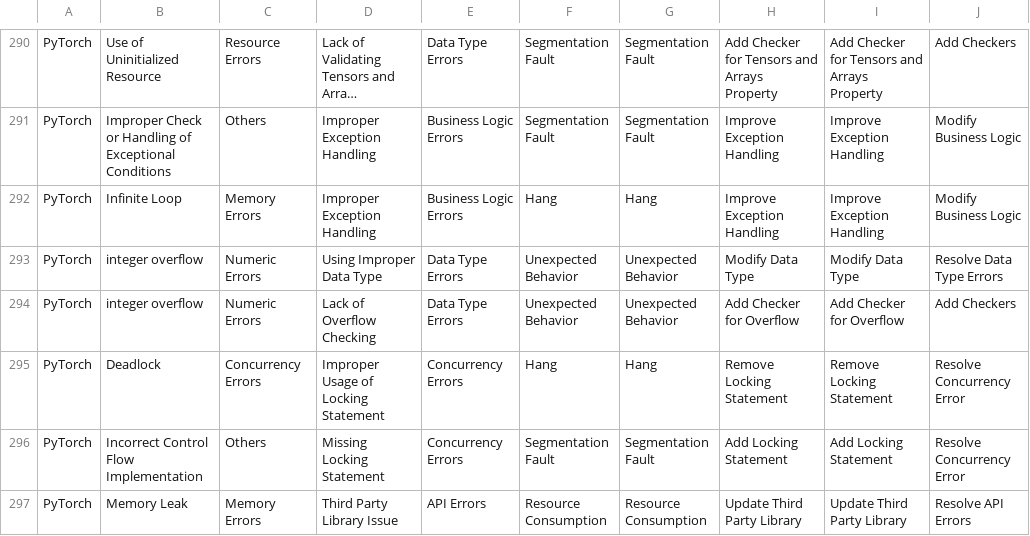
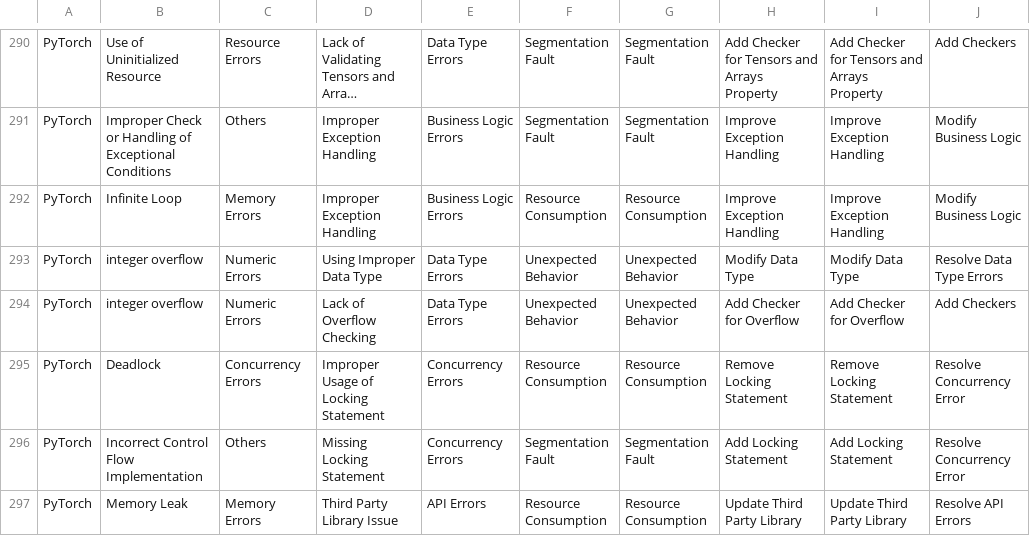
Before and after one commit to cse19922021/Deep-Learning-Security-Vulnerabilities, a CSV file: benchmark.csv, drawn as a sheet; only a part is shown, gaps mark what is left out; long unchanged cells end in …; the diff covers the shown part only; the diff names each change by its address in the sheet, - before the commit and + after, or states it on an @@ line.

```diff
--- a/benchmark.csv
+++ b/benchmark.csv
-F292: Hang
+F292: Resource Consumption
-G292: Hang
+G292: Resource Consumption
-F295: Hang
+F295: Resource Consumption
-G295: Hang
+G295: Resource Consumption
```
Also changed, not shown: 111 edited cells elsewhere in this file.
